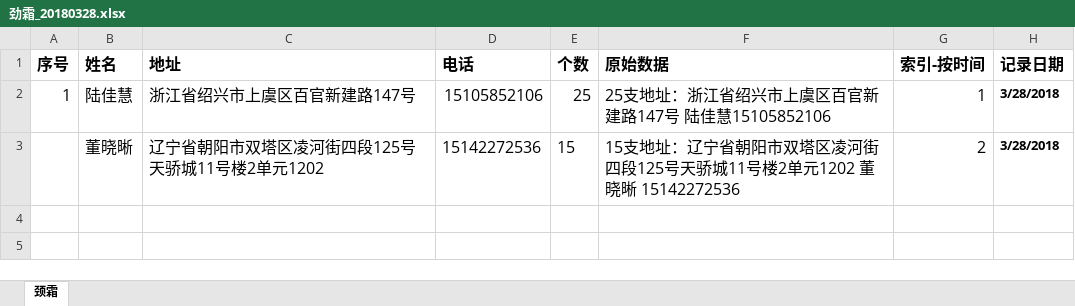
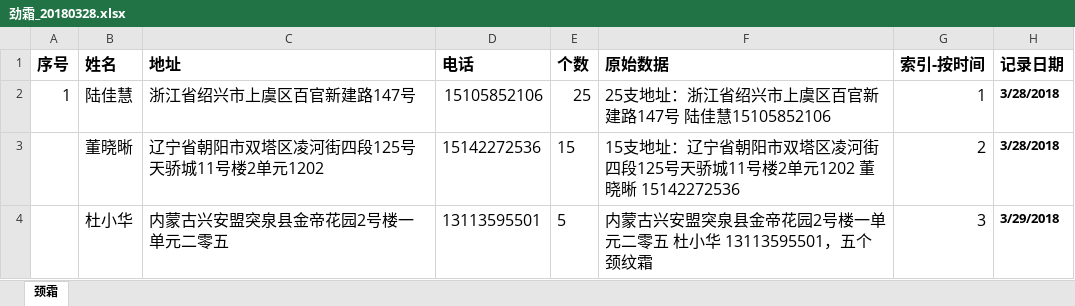
Before and after one commit to chenxin0123/wangyunpiao, an Excel workbook: 劲霜_20180328.xlsx, sheet 颈霜, drawn as a sheet; values as stored, in another font and other column widths than the file's, no borders; the diff names each change by its address in the sheet, - before the commit and + after, or states it on an @@ line.

```diff
--- a/劲霜_20180328.xlsx (sheet 颈霜)
+++ b/劲霜_20180328.xlsx (sheet 颈霜)
+row 4:  | 杜小华 | 内蒙古兴安盟突泉县金帝花园2号楼一单元二零五 | 13113595501 | 5 | 内蒙古兴安盟突泉县金帝花园2号楼一单元二零五 杜小华 13113595501，五个颈纹霜 | 3 | 3/29/2018
```
Also changed, not shown: 女宝_20180328.xlsx.
